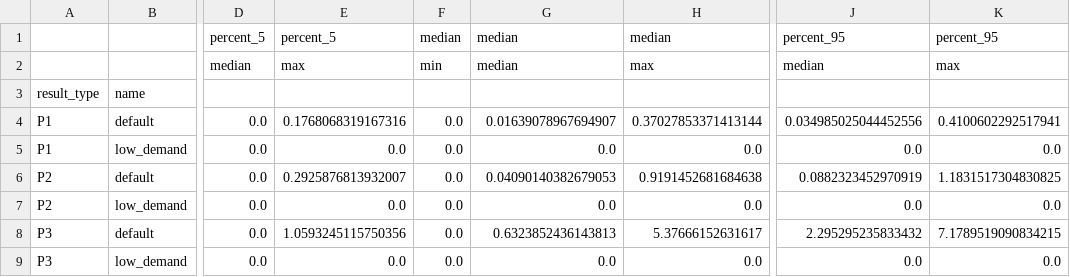
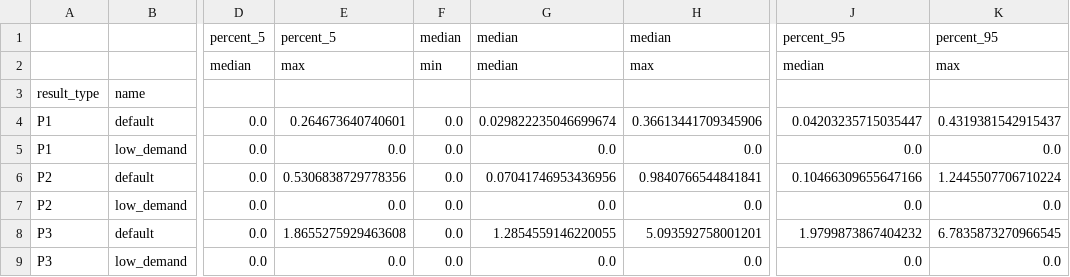
Before and after one commit to MichaelAllen1966/2004_simple_simpy_parallel, a CSV file: output/queue_times.csv, drawn as a sheet; only a part is shown, gaps mark what is left out; the diff names each change by its address in the sheet, - before the commit and + after, or states it on an @@ line.

```diff
--- a/output/queue_times.csv
+++ b/output/queue_times.csv
-E4: 0.1768068319167316
+E4: 0.264673640740601
-G4: 0.01639078967694907
+G4: 0.029822235046699674
-H4: 0.37027853371413144
+H4: 0.36613441709345906
-J4: 0.034985025044452556
+J4: 0.04203235715035447
-K4: 0.4100602292517941
+K4: 0.4319381542915437
-E6: 0.2925876813932007
+E6: 0.5306838729778356
-G6: 0.04090140382679053
+G6: 0.07041746953436956
-H6: 0.9191452681684638
+H6: 0.9840766544841841
-J6: 0.0882323452970919
+J6: 0.10466309655647166
-K6: 1.1831517304830825
+K6: 1.2445507706710224
-E8: 1.0593245115750356
+E8: 1.8655275929463608
-G8: 0.6323852436143813
+G8: 1.2854559146220055
-H8: 5.37666152631617
+H8: 5.093592758001201
-J8: 2.295295235833432
+J8: 1.9799873867404232
-K8: 7.1789519090834215
+K8: 6.7835873270966545
```
Also changed, not shown: output/patients.csv, 4 other files.
